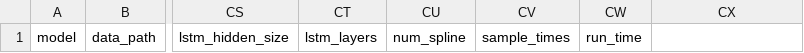
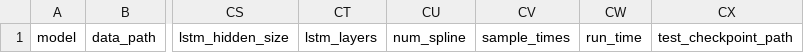
Before and after one commit to Jack251970/PyTorch-MAML, a CSV file: data/jump_data.csv, drawn as a sheet; only a part is shown, gaps mark what is left out; the diff names each change by its address in the sheet, - before the commit and + after, or states it on an @@ line.

```diff
--- a/data/jump_data.csv
+++ b/data/jump_data.csv
-CX1: (empty)
+CX1: test_checkpoint_path
```
Also changed, not shown: 1 other file.
